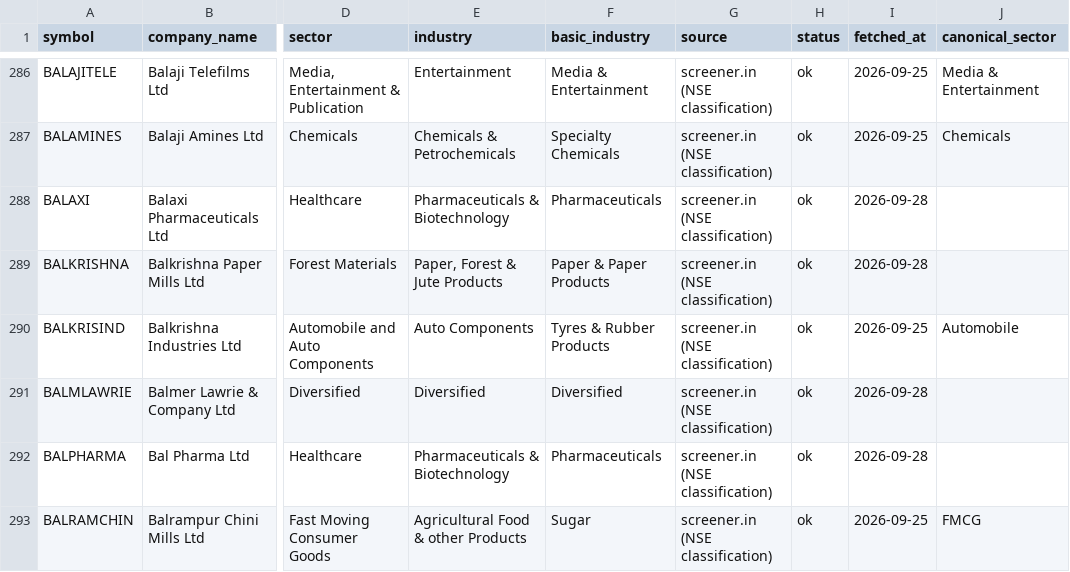
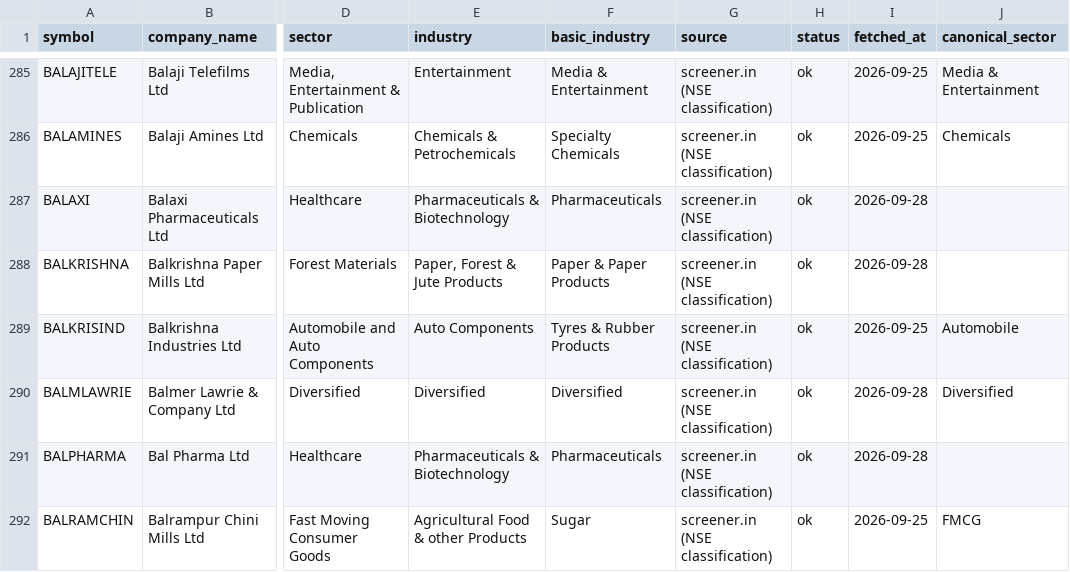
Before and after one commit to Saurabh-Root-Strong/Daily-cash-market, a CSV file: config/stock_classification.csv, drawn as a sheet; only a part is shown, gaps mark what is left out; addresses are those after the commit; the diff covers the shown part only; the diff names each change by its address in the sheet, - before the commit and + after, or states it on an @@ line.

```diff
--- a/config/stock_classification.csv
+++ b/config/stock_classification.csv
-J290 (canonical_sector): (empty)
+J290 (canonical_sector): Diversified
```
Also changed, not shown: 1 added row and 4 removed rows elsewhere in this file, config/sector_auto.csv, config/stock_segments.csv, 15 other files.
